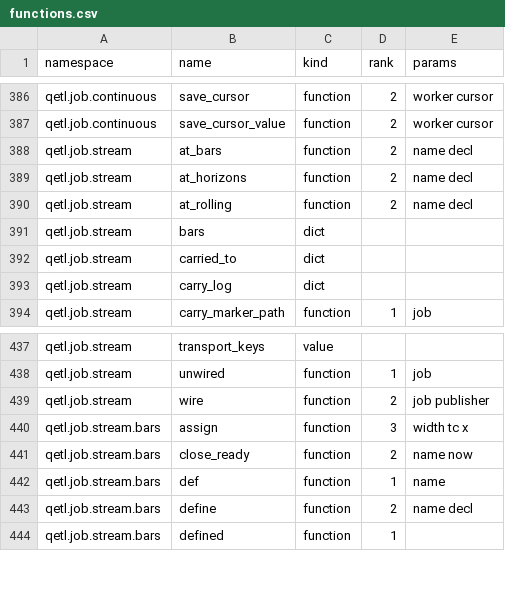
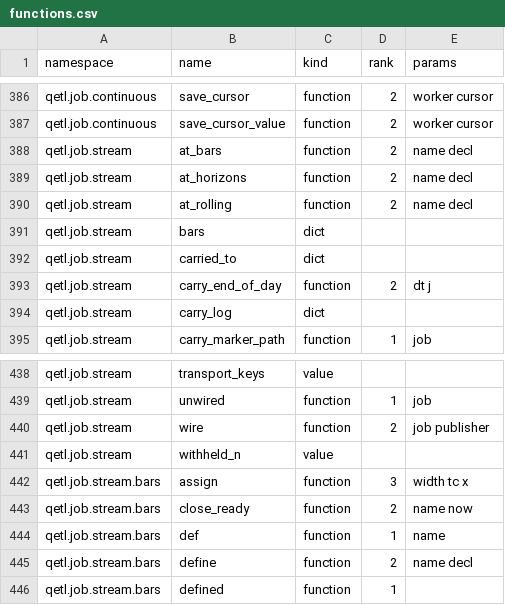
Before and after one commit to kwojdalski/uqf, a CSV file: docs/reference/surfaces/current/functions.csv, drawn as a sheet; only a part is shown, gaps mark what is left out; the diff names each change by its address in the sheet, - before the commit and + after, or states it on an @@ line.

```diff
--- a/docs/reference/surfaces/current/functions.csv
+++ b/docs/reference/surfaces/current/functions.csv
+row 393: qetl.job.stream | carry_end_of_day | function | 2 | dt j
+row 441: qetl.job.stream | withheld_n | value
```
Also changed, not shown: 3 other files.
